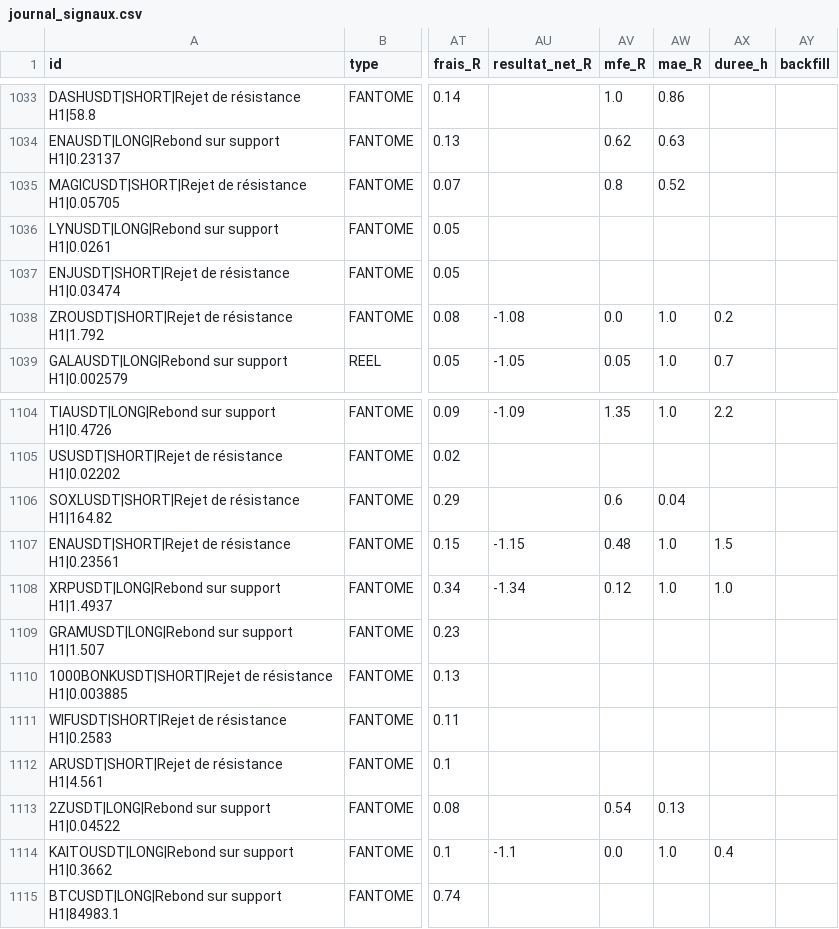
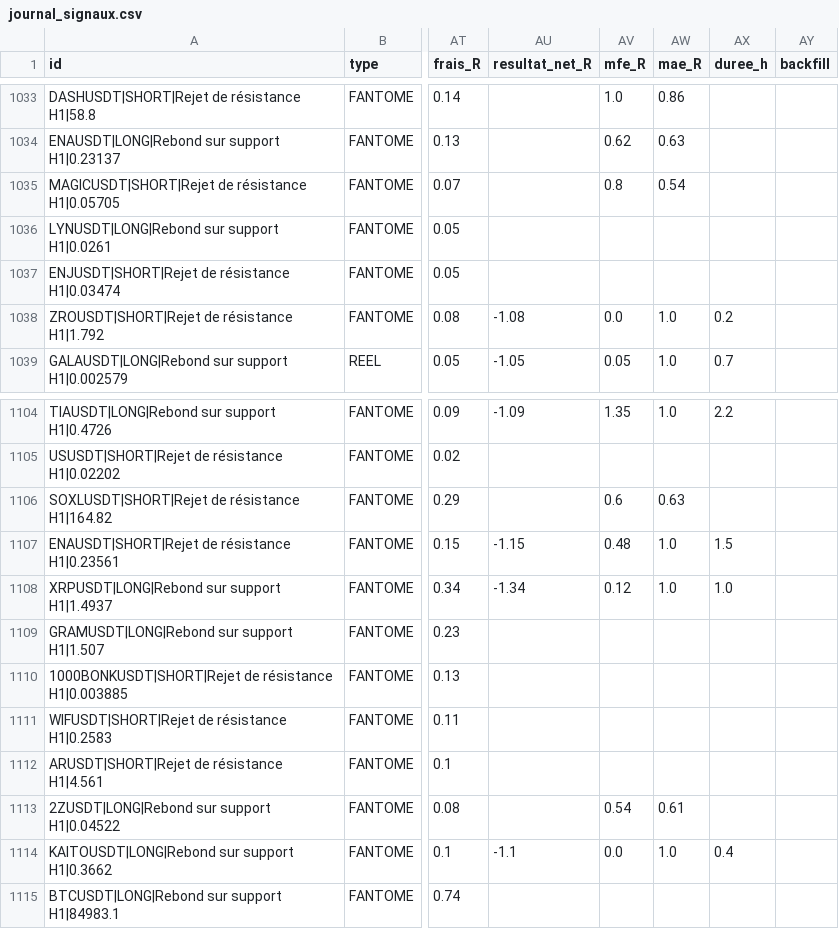
Before and after one commit to fraispropr-ship-it/crypto-pepite, a CSV file: journal_signaux.csv, drawn as a sheet; only a part is shown, gaps mark what is left out; the diff covers the shown part only; the diff names each change by its address in the sheet, - before the commit and + after, or states it on an @@ line.

```diff
--- a/journal_signaux.csv
+++ b/journal_signaux.csv
-AW1035 (mae_R): 0.52
+AW1035 (mae_R): 0.54
-AW1106 (mae_R): 0.04
+AW1106 (mae_R): 0.63
-AW1113 (mae_R): 0.13
+AW1113 (mae_R): 0.61
```
Also changed, not shown: 2 added rows and 21 edited cells elsewhere in this file, 1 other file.
